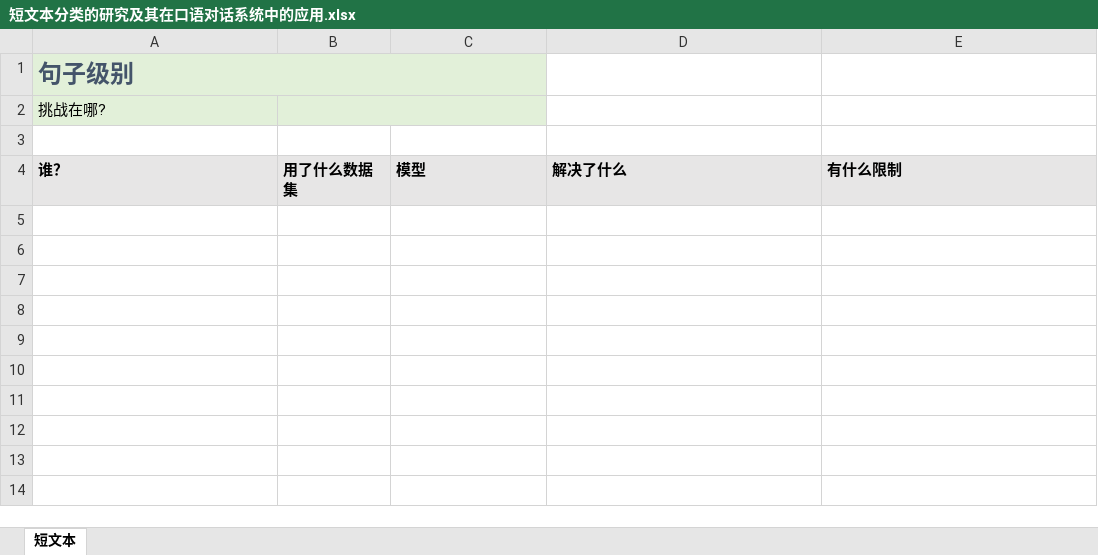
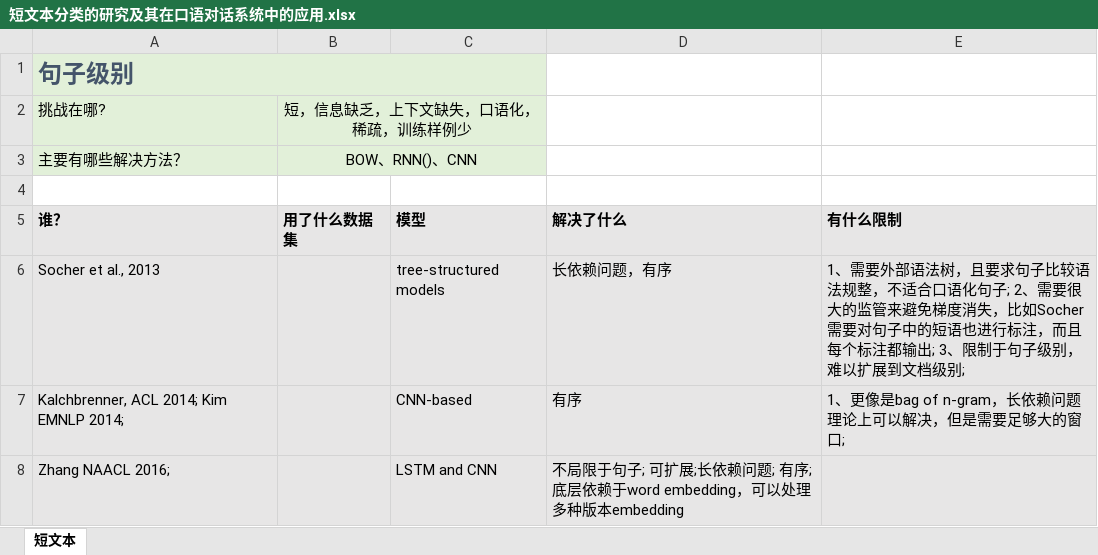
Before and after one commit to JDwangmo/sentiment_classification, an Excel workbook: 短文本分类的研究及其在口语对话系统中的应用.xlsx, sheet 短文本, drawn as a sheet; values as stored, in another font and other column widths than the file's, no borders; the diff names each change by its address in the sheet, - before the commit and + after, or states it on an @@ line.

```diff
--- a/短文本分类的研究及其在口语对话系统中的应用.xlsx (sheet 短文本)
+++ b/短文本分类的研究及其在口语对话系统中的应用.xlsx (sheet 短文本)
-B2 (用了什么数据集): (empty)
+B2 (用了什么数据集): 短，信息缺乏，上下文缺失，口语化，稀疏，训练样例少
+row 3: 主要有哪些解决方法？ | BOW、RNN()、CNN
+row 6: Socher et al., 2013 |  | tree-structured models | 长依赖问题，有序 | 1、需要外部语法树，且要求句子比较语法规整，不适合口语化句子; 2、需要很大的监管来避免梯度消失，比如Socher需要对句子中的短语也进行标注，而且每个标注都输出; 3、限制于句子级别，难以扩展到文档级别;
+row 7: Kalchbrenner, ACL 2014; Kim EMNLP 2014; |  | CNN-based | 有序 | 1、更像是bag of n-gram，长依赖问题理论上可以解决，但是需要足够大的窗口;
+row 8: Zhang NAACL 2016; |  | LSTM and CNN | 不局限于句子; 可扩展;长依赖问题; 有序;底层依赖于word embedding，可以处理多种版本embedding
```
Also changed, not shown: 1 other file.
